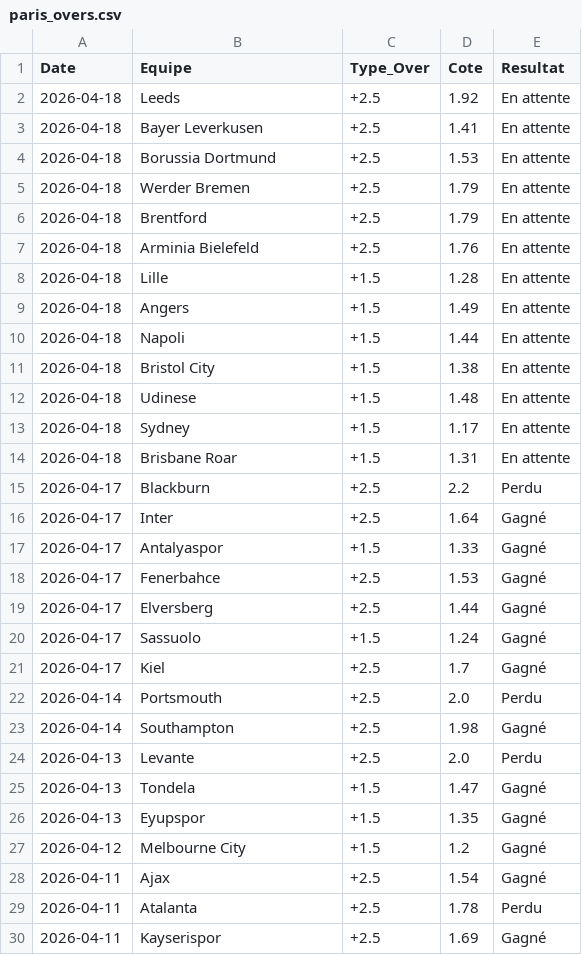
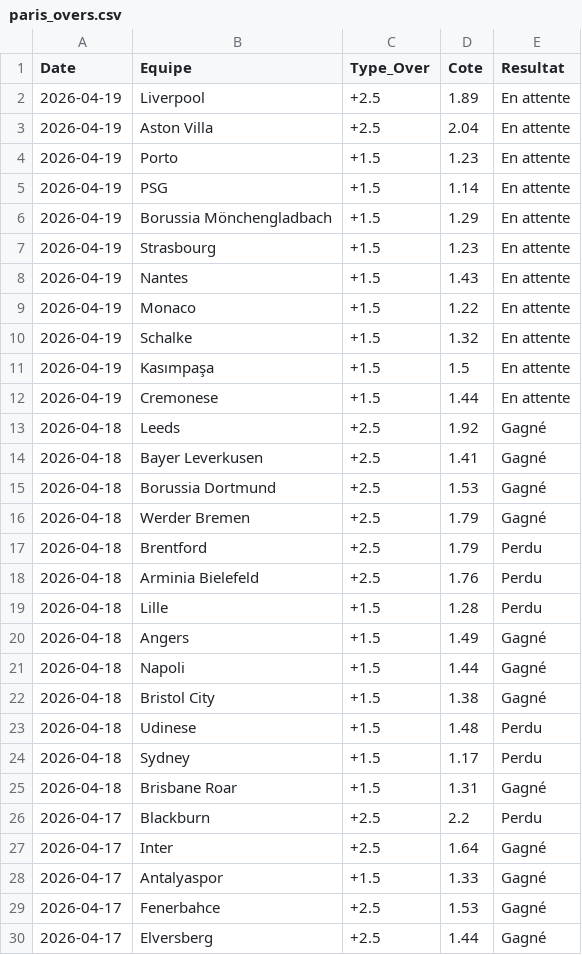
Before and after one commit to LorEri2/MoyennesGlissantes, a CSV file: paris_overs.csv, drawn as a sheet; only a part is shown; the shorter side is filled out with more unchanged rows.

```diff
--- a/paris_overs.csv
+++ b/paris_overs.csv
@@ -1,15 +1,26 @@
 Date,Equipe,Type_Over,Cote,Resultat
-2026-04-18, Leeds,+2.5,1.92,En attente
-2026-04-18, Bayer Leverkusen,+2.5,1.41,En attente
-2026-04-18,Borussia Dortmund,+2.5,1.53,En attente
-2026-04-18,Werder Bremen,+2.5,1.79,En attente
-2026-04-18,Brentford,+2.5,1.79,En attente
-2026-04-18,Arminia Bielefeld,+2.5,1.76,En attente
-2026-04-18,Lille,+1.5,1.28,En attente
-2026-04-18,Angers,+1.5,1.49,En attente
-2026-04-18,Napoli,+1.5,1.44,En attente
-2026-04-18,Bristol City,+1.5,1.38,En attente
-2026-04-18,Udinese,+1.5,1.48,En attente
-2026-04-18,Sydney,+1.5,1.17,En attente
-2026-04-18,Brisbane Roar,+1.5,1.31,En attente
+2026-04-19,Liverpool,+2.5,1.89,En attente
+2026-04-19,Aston Villa,+2.5,2.04,En attente
+2026-04-19,Porto,+1.5,1.23,En attente
+2026-04-19,PSG,+1.5,1.14,En attente
+2026-04-19,Borussia Mönchengladbach,+1.5,1.29,En attente
+2026-04-19,Strasbourg,+1.5,1.23,En attente
+2026-04-19,Nantes,+1.5,1.43,En attente
+2026-04-19,Monaco,+1.5,1.22,En attente
+2026-04-19,Schalke ,+1.5,1.32,En attente
+2026-04-19,Kasımpaşa,+1.5,1.5,En attente
+2026-04-19,Cremonese,+1.5,1.44,En attente
+2026-04-18, Leeds,+2.5,1.92,Gagné
+2026-04-18, Bayer Leverkusen,+2.5,1.41,Gagné
+2026-04-18,Borussia Dortmund,+2.5,1.53,Gagné
+2026-04-18,Werder Bremen,+2.5,1.79,Gagné
+2026-04-18,Brentford,+2.5,1.79,Perdu
+2026-04-18,Arminia Bielefeld,+2.5,1.76,Perdu
+2026-04-18,Lille,+1.5,1.28,Perdu
+2026-04-18,Angers,+1.5,1.49,Gagné
+2026-04-18,Napoli,+1.5,1.44,Gagné
+2026-04-18,Bristol City,+1.5,1.38,Gagné
+2026-04-18,Udinese,+1.5,1.48,Perdu
+2026-04-18,Sydney,+1.5,1.17,Perdu
+2026-04-18,Brisbane Roar,+1.5,1.31,Gagné
 2026-04-17,Blackburn ,+2.5,2.2,Perdu
```
Also changed, not shown: cia_2echec.csv, moy_glissante_2e.csv, 2 other files.
